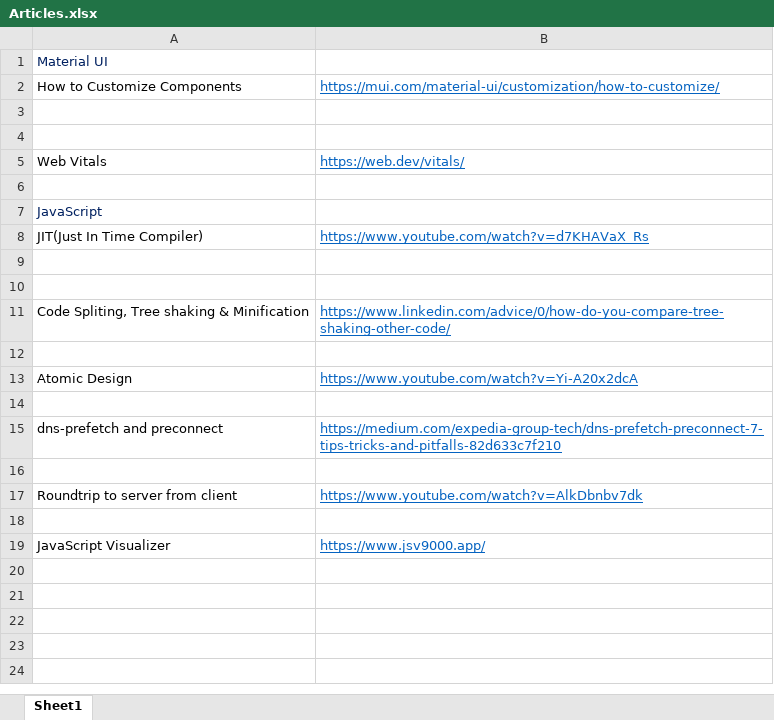
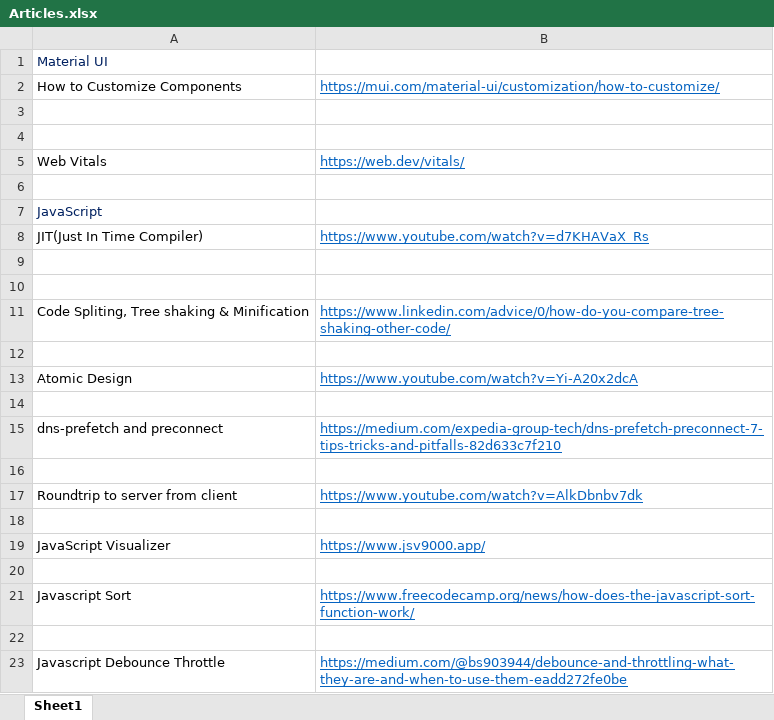
Before and after one commit to saranjbule/Notes, an Excel workbook: Web Dev/Articles.xlsx, sheet Sheet1, drawn as a sheet; values as stored, in another font and other column widths than the file's, no borders; the diff names each change by its address in the sheet, - before the commit and + after, or states it on an @@ line.

```diff
--- a/Web Dev/Articles.xlsx (sheet Sheet1)
+++ b/Web Dev/Articles.xlsx (sheet Sheet1)
+row 20: (empty)
+row 21: Javascript Sort | https://www.freecodecamp.org/news/how-does-the-javascript-sort-function-work/
+row 22: (empty)
+row 23: Javascript Debounce Throttle | https://medium.com/@bs903944/debounce-and-throttling-what-they-are-and-when-to-use-them-eadd272fe0be
```
Also changed, not shown: API/Reference.xlsx, Core/Articles.xlsx, 48 other files.
